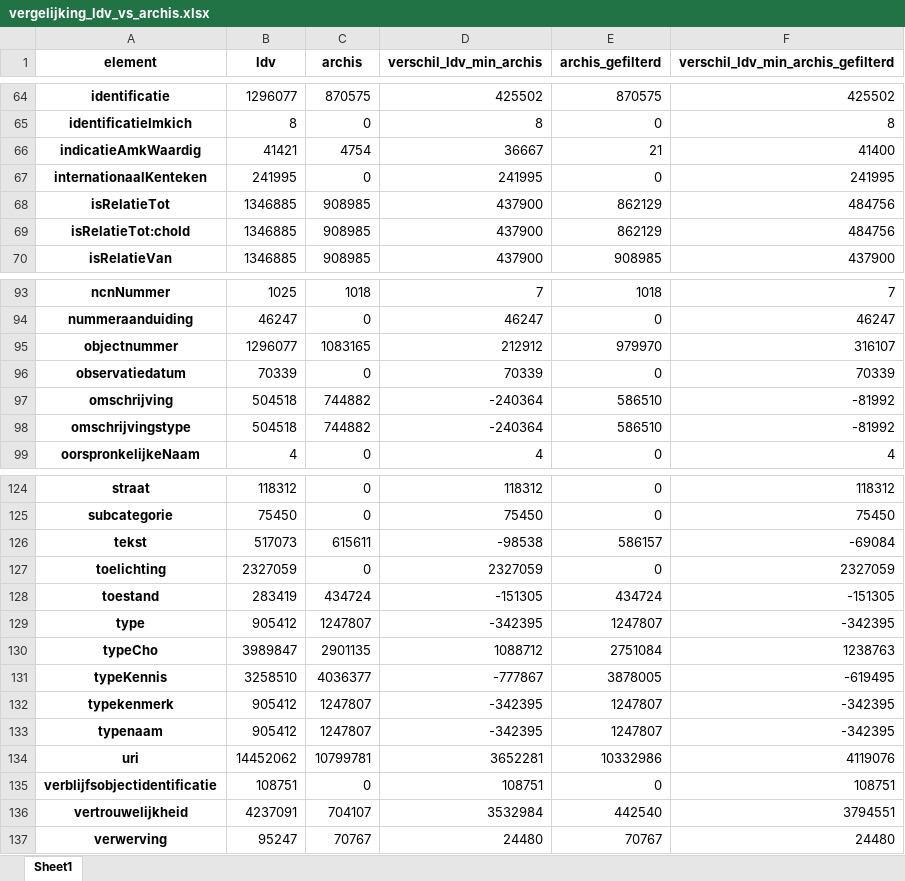
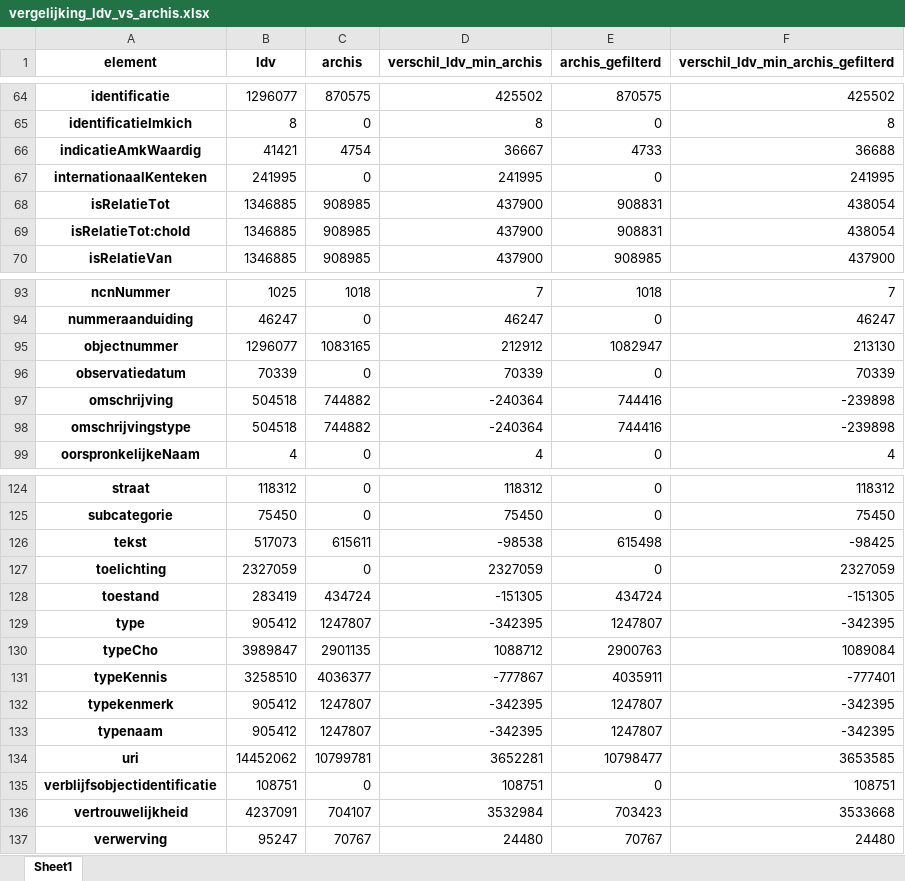
Before and after one commit to cultureelerfgoed/check_archis_export, an Excel workbook: vergelijking_ldv_vs_archis.xlsx, sheet Sheet1, drawn as a sheet; only a part is shown, gaps mark what is left out; values as stored, in another font and other column widths than the file's, no borders; the diff covers the shown part only; the diff names each change by its address in the sheet, - before the commit and + after, or states it on an @@ line.

```diff
--- a/vergelijking_ldv_vs_archis.xlsx (sheet Sheet1)
+++ b/vergelijking_ldv_vs_archis.xlsx (sheet Sheet1)
-E66 (archis_gefilterd): 21
+E66 (archis_gefilterd): 4733
-F66: 41400
+F66: 36688
-E68:E69 (archis_gefilterd): 862129
+E68:E69 (archis_gefilterd): 908831
-F68:F69: 484756
+F68:F69: 438054
-E95 (archis_gefilterd): 979970
+E95 (archis_gefilterd): 1082947
-F95: 316107
+F95: 213130
-E97:E98 (archis_gefilterd): 586510
+E97:E98 (archis_gefilterd): 744416
-F97:F98: -81992
+F97:F98: -239898
-E126 (archis_gefilterd): 586157
+E126 (archis_gefilterd): 615498
-F126: -69084
+F126: -98425
-E130 (archis_gefilterd): 2751084
+E130 (archis_gefilterd): 2900763
-F130: 1238763
+F130: 1089084
-E131 (archis_gefilterd): 3878005
+E131 (archis_gefilterd): 4035911
-F131: -619495
+F131: -777401
-E134 (archis_gefilterd): 10332986
+E134 (archis_gefilterd): 10798477
-F134: 4119076
+F134: 3653585
-E136 (archis_gefilterd): 442540
+E136 (archis_gefilterd): 703423
-F136: 3794551
+F136: 3533668
```
Also changed, not shown: 40 edited cells elsewhere in this sheet, vergelijking_paden_ldv_vs_archis.xlsx, 2 other files.
